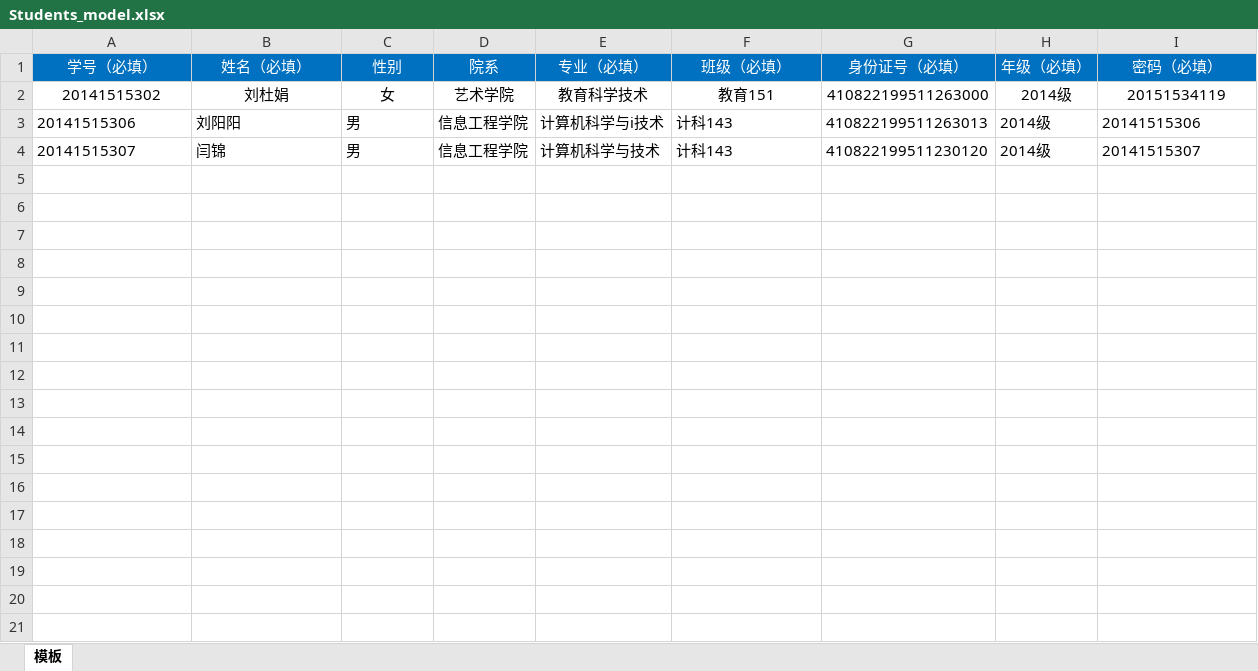
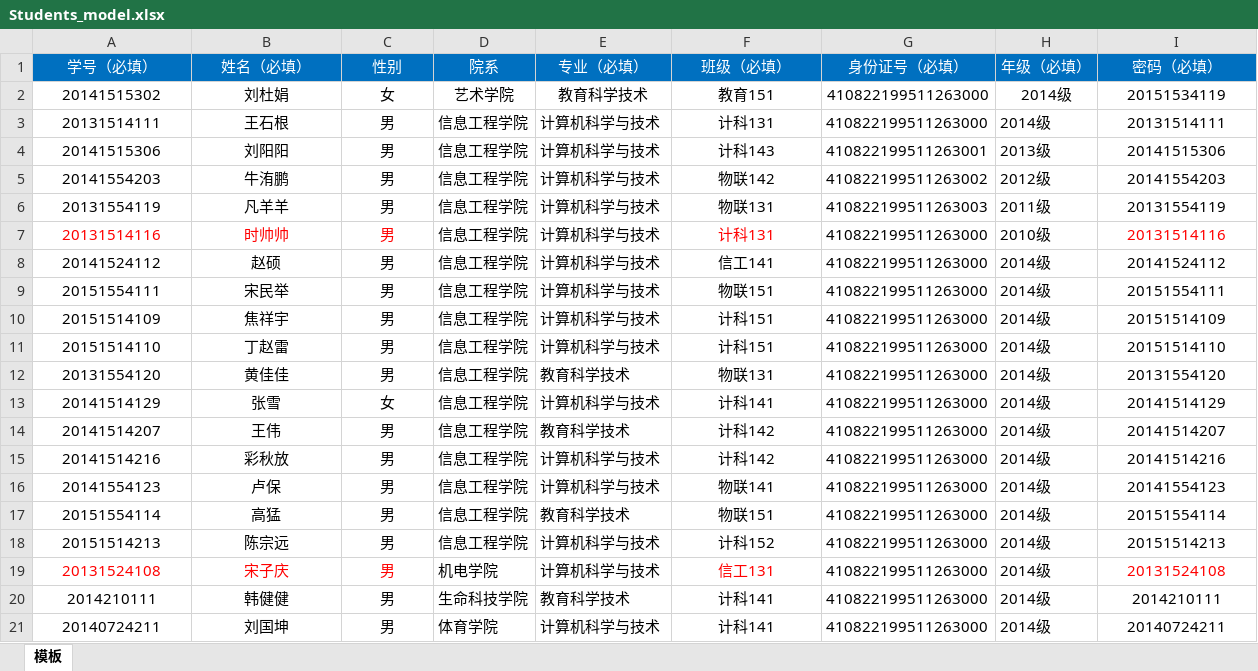
Before and after one commit to futureGroup511/CompeManager, an Excel workbook: src/main/webapp/importDate/Students_model.xlsx, sheet 模板, drawn as a sheet; only a part is shown; values as stored, in another font and other column widths than the file's, no borders; conditional formats not drawn; removed rows and columns are numbered as before the commit, all else as after; the diff covers the shown part only; the diff names each change by its address in the sheet, - before the commit and + after, or states it on an @@ line.

```diff
--- a/src/main/webapp/importDate/Students_model.xlsx (sheet 模板)
+++ b/src/main/webapp/importDate/Students_model.xlsx (sheet 模板)
+row 3: 20131514111 | 王石根 | 男 | 信息工程学院 | 计算机科学与技术 | 计科131 | 410822199511263000 | 2014级 | 20131514111
-A4:C4 alignment: left
+A4:C4 alignment: center
-E4 (专业（必填）): 计算机科学与i技术
+E4 (专业（必填）): 计算机科学与技术
-F4 alignment: left
+F4 alignment: center
-G4 (身份证号（必填）): 410822199511263013
+G4 (身份证号（必填）): 410822199511263001
-H4 (年级（必填）): 2014级
+H4 (年级（必填）): 2013级
-I4 alignment: left
+I4 alignment: center
-row 4: 20141515307 | 闫锦 | 男 | 信息工程学院 | 计算机科学与技术 | 计科143 | 410822199511230120 | 2014级 | 20141515307
+row 5: 20141554203 | 牛洧鹏 | 男 | 信息工程学院 | 计算机科学与技术 | 物联142 | 410822199511263002 | 2012级 | 20141554203
+row 6: 20131554119 | 凡羊羊 | 男 | 信息工程学院 | 计算机科学与技术 | 物联131 | 410822199511263003 | 2011级 | 20131554119
+row 7: 20131514116 | 时帅帅 | 男 | 信息工程学院 | 计算机科学与技术 | 计科131 | 410822199511263000 | 2010级 | 20131514116
+row 8: 20141524112 | 赵硕 | 男 | 信息工程学院 | 计算机科学与技术 | 信工141 | 410822199511263000 | 2014级 | 20141524112
+row 9: 20151554111 | 宋民举 | 男 | 信息工程学院 | 计算机科学与技术 | 物联151 | 410822199511263000 | 2014级 | 20151554111
+row 10: 20151514109 | 焦祥宇 | 男 | 信息工程学院 | 计算机科学与技术 | 计科151 | 410822199511263000 | 2014级 | 20151514109
+row 11: 20151514110 | 丁赵雷 | 男 | 信息工程学院 | 计算机科学与技术 | 计科151 | 410822199511263000 | 2014级 | 20151514110
+row 12: 20131554120 | 黄佳佳 | 男 | 信息工程学院 | 教育科学技术 | 物联131 | 410822199511263000 | 2014级 | 20131554120
+row 13: 20141514129 | 张雪 | 女 | 信息工程学院 | 计算机科学与技术 | 计科141 | 410822199511263000 | 2014级 | 20141514129
+row 14: 20141514207 | 王伟 | 男 | 信息工程学院 | 教育科学技术 | 计科142 | 410822199511263000 | 2014级 | 20141514207
+row 15: 20141514216 | 彩秋放 | 男 | 信息工程学院 | 计算机科学与技术 | 计科142 | 410822199511263000 | 2014级 | 20141514216
+row 16: 20141554123 | 卢保 | 男 | 信息工程学院 | 计算机科学与技术 | 物联141 | 410822199511263000 | 2014级 | 20141554123
+row 17: 20151554114 | 高猛 | 男 | 信息工程学院 | 教育科学技术 | 物联151 | 410822199511263000 | 2014级 | 20151554114
+row 18: 20151514213 | 陈宗远 | 男 | 信息工程学院 | 计算机科学与技术 | 计科152 | 410822199511263000 | 2014级 | 20151514213
+row 19: 20131524108 | 宋子庆 | 男 | 机电学院 | 计算机科学与技术 | 信工131 | 410822199511263000 | 2014级 | 20131524108
+row 20: 2014210111 | 韩健健 | 男 | 生命科技学院 | 教育科学技术 | 计科141 | 410822199511263000 | 2014级 | 2014210111
+row 21: 20140724211 | 刘国坤 | 男 | 体育学院 | 计算机科学与技术 | 计科141 | 410822199511263000 | 2014级 | 20140724211
```
Also changed, not shown: 10 added rows elsewhere in this sheet, 9 other files.
